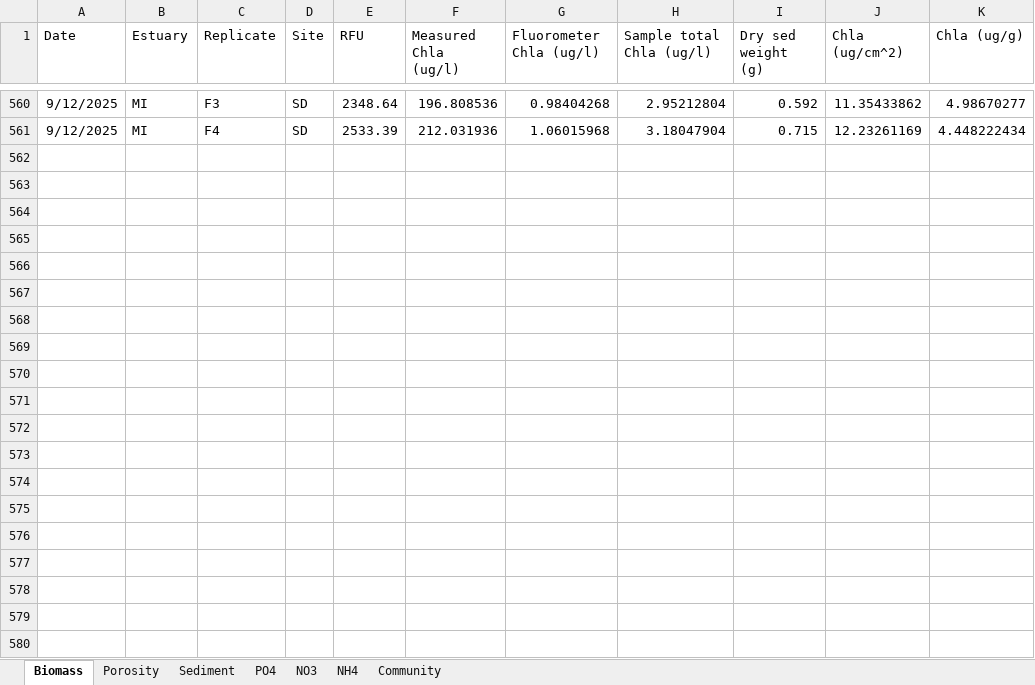
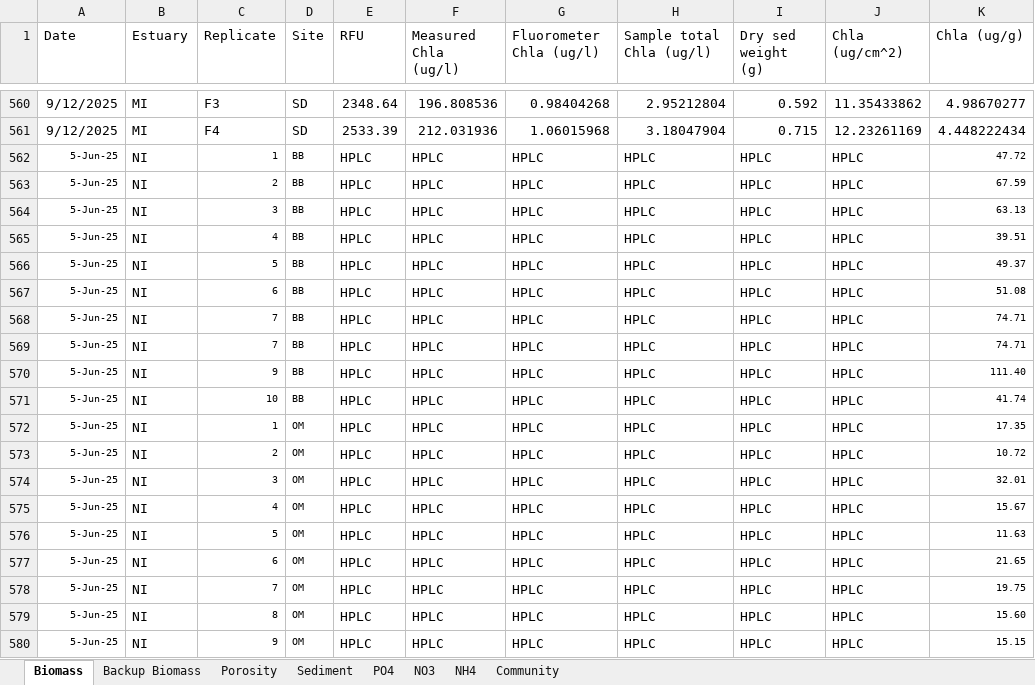
Before and after one commit to Hgfishguy/MS_Thesis_Stats, an Excel workbook: Data/BMA_Human_Impacts_Master_Datasheet.xlsx, sheet Biomass, drawn as a sheet; only a part is shown, gaps mark what is left out; values as stored, in another font and other column widths than the file's, no borders; the diff covers the shown part only; the diff names each change by its address in the sheet, - before the commit and + after, or states it on an @@ line.

```diff
--- a/Data/BMA_Human_Impacts_Master_Datasheet.xlsx (sheet Biomass)
+++ b/Data/BMA_Human_Impacts_Master_Datasheet.xlsx (sheet Biomass)
+sheet tab: Backup Biomass
+row 562: 5-Jun-25 | NI | 1 | BB | HPLC | HPLC | HPLC | HPLC | HPLC | HPLC | 47.72
+row 563: 5-Jun-25 | NI | 2 | BB | HPLC | HPLC | HPLC | HPLC | HPLC | HPLC | 67.59
+row 564: 5-Jun-25 | NI | 3 | BB | HPLC | HPLC | HPLC | HPLC | HPLC | HPLC | 63.13
+row 565: 5-Jun-25 | NI | 4 | BB | HPLC | HPLC | HPLC | HPLC | HPLC | HPLC | 39.51
+row 566: 5-Jun-25 | NI | 5 | BB | HPLC | HPLC | HPLC | HPLC | HPLC | HPLC | 49.37
+row 567: 5-Jun-25 | NI | 6 | BB | HPLC | HPLC | HPLC | HPLC | HPLC | HPLC | 51.08
+row 568: 5-Jun-25 | NI | 7 | BB | HPLC | HPLC | HPLC | HPLC | HPLC | HPLC | 74.71
+row 569: 5-Jun-25 | NI | 7 | BB | HPLC | HPLC | HPLC | HPLC | HPLC | HPLC | 74.71
+row 570: 5-Jun-25 | NI | 9 | BB | HPLC | HPLC | HPLC | HPLC | HPLC | HPLC | 111.40
+row 571: 5-Jun-25 | NI | 10 | BB | HPLC | HPLC | HPLC | HPLC | HPLC | HPLC | 41.74
+row 572: 5-Jun-25 | NI | 1 | OM | HPLC | HPLC | HPLC | HPLC | HPLC | HPLC | 17.35
+row 573: 5-Jun-25 | NI | 2 | OM | HPLC | HPLC | HPLC | HPLC | HPLC | HPLC | 10.72
+row 574: 5-Jun-25 | NI | 3 | OM | HPLC | HPLC | HPLC | HPLC | HPLC | HPLC | 32.01
+row 575: 5-Jun-25 | NI | 4 | OM | HPLC | HPLC | HPLC | HPLC | HPLC | HPLC | 15.67
+row 576: 5-Jun-25 | NI | 5 | OM | HPLC | HPLC | HPLC | HPLC | HPLC | HPLC | 11.63
+row 577: 5-Jun-25 | NI | 6 | OM | HPLC | HPLC | HPLC | HPLC | HPLC | HPLC | 21.65
+row 578: 5-Jun-25 | NI | 7 | OM | HPLC | HPLC | HPLC | HPLC | HPLC | HPLC | 19.75
+row 579: 5-Jun-25 | NI | 8 | OM | HPLC | HPLC | HPLC | HPLC | HPLC | HPLC | 15.60
+row 580: 5-Jun-25 | NI | 9 | OM | HPLC | HPLC | HPLC | HPLC | HPLC | HPLC | 15.15
```
Also changed, not shown: 21 added rows elsewhere in this sheet, sheet NO3, 1 other file.
